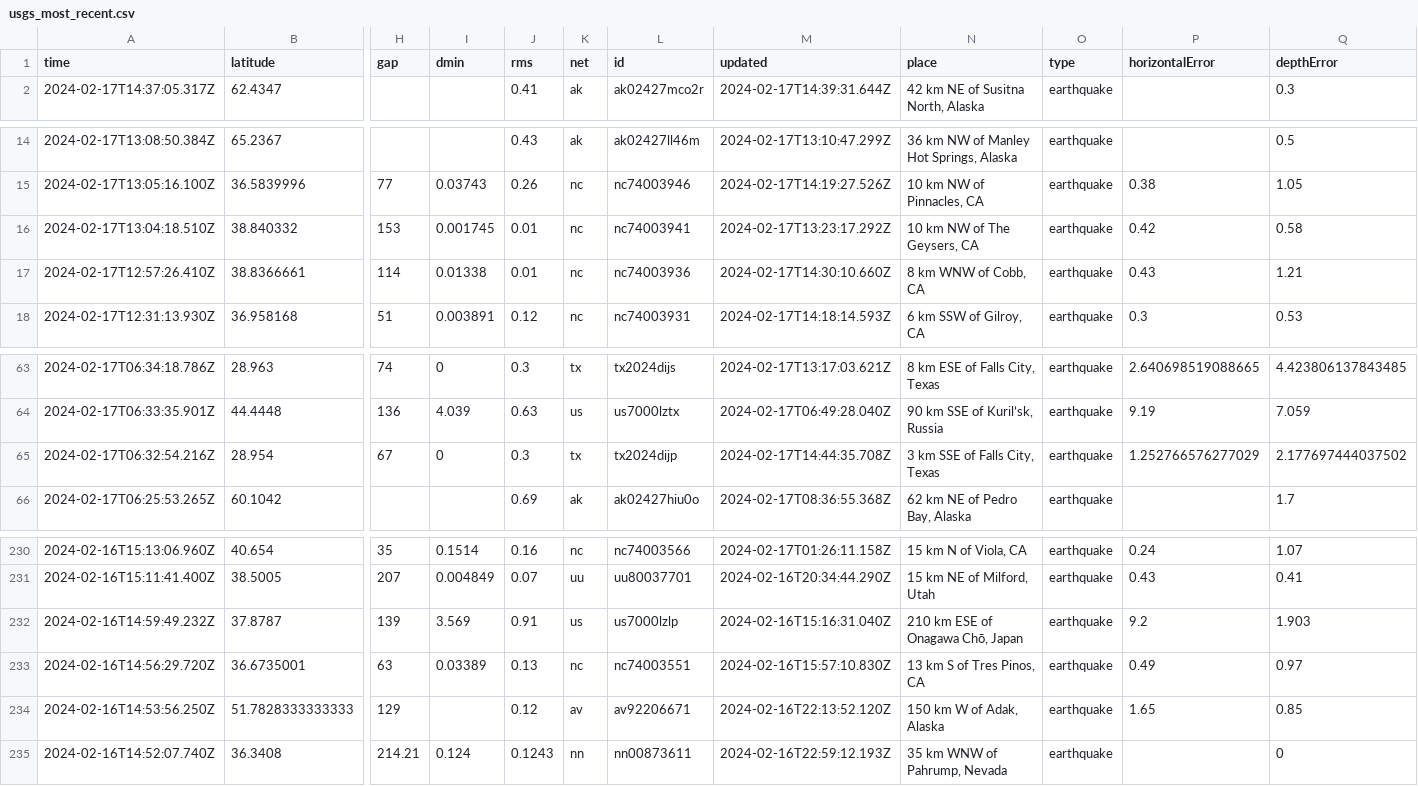
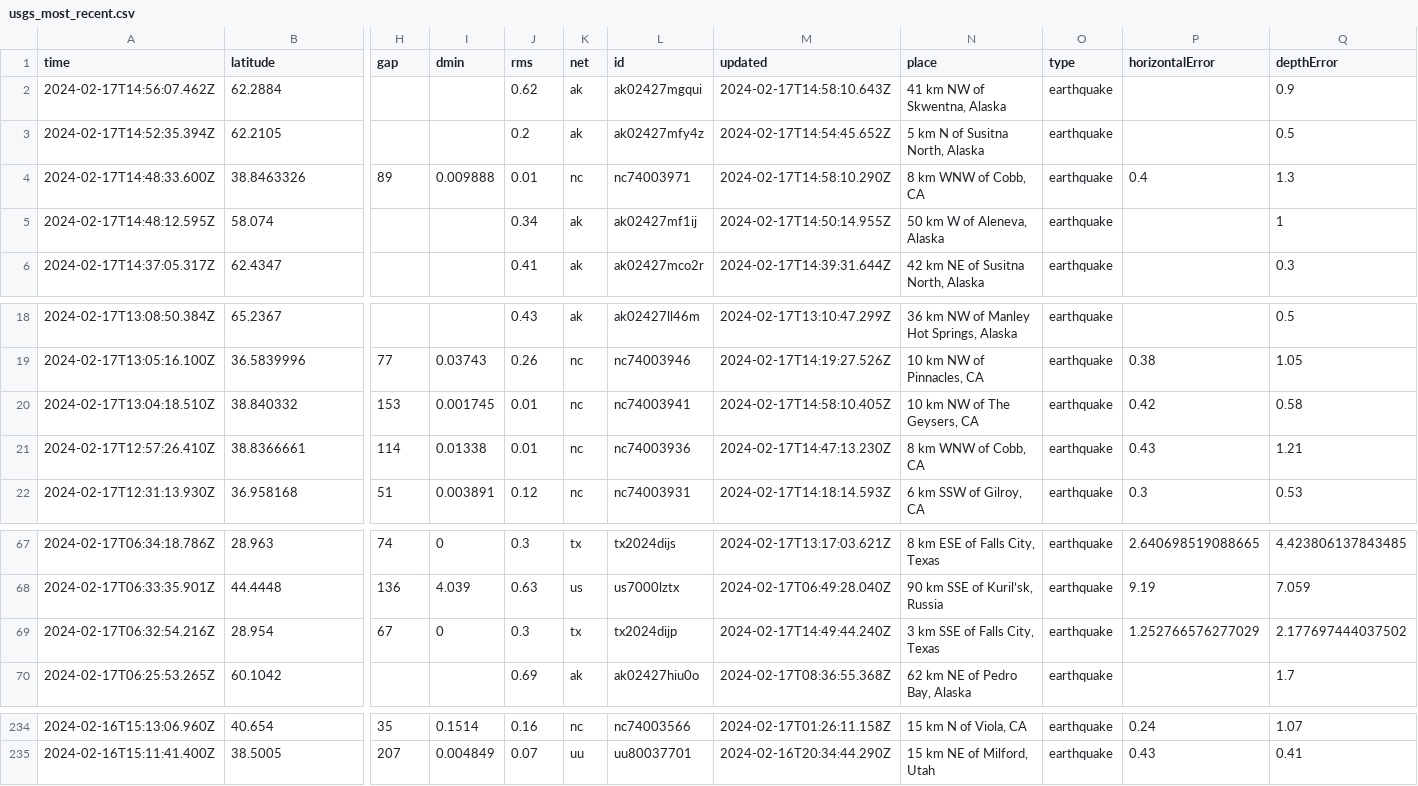
Before and after one commit to n2020h/earthquake-data, a CSV file: usgs_most_recent.csv, drawn as a sheet; only a part is shown, gaps mark what is left out; removed rows and columns are numbered as before the commit, all else as after; rows hold the shown columns only; the diff names each change by its address in the sheet, - before the commit and + after, or states it on an @@ line.

```diff
--- a/usgs_most_recent.csv
+++ b/usgs_most_recent.csv
+row 2: 2024-02-17T14:56:07.462Z | 62.2884 |  |  | 0.62 | ak | ak02427mgqui | 2024-02-17T14:58:10.643Z | 41 km NW of Skwentna, Alaska | earthquake |  | 0.9
+row 3: 2024-02-17T14:52:35.394Z | 62.2105 |  |  | 0.2 | ak | ak02427mfy4z | 2024-02-17T14:54:45.652Z | 5 km N of Susitna North, Alaska | earthquake |  | 0.5
+row 4: 2024-02-17T14:48:33.600Z | 38.8463326 | 89 | 0.009888 | 0.01 | nc | nc74003971 | 2024-02-17T14:58:10.290Z | 8 km WNW of Cobb, CA | earthquake | 0.4 | 1.3
+row 5: 2024-02-17T14:48:12.595Z | 58.074 |  |  | 0.34 | ak | ak02427mf1ij | 2024-02-17T14:50:14.955Z | 50 km W of Aleneva, Alaska | earthquake |  | 1
-M20 (updated): 2024-02-17T13:23:17.292Z
+M20 (updated): 2024-02-17T14:58:10.405Z
-M21 (updated): 2024-02-17T14:30:10.660Z
+M21 (updated): 2024-02-17T14:47:13.230Z
-M69 (updated): 2024-02-17T14:44:35.708Z
+M69 (updated): 2024-02-17T14:49:44.240Z
-row 232: 2024-02-16T14:59:49.232Z | 37.8787 | 139 | 3.569 | 0.91 | us | us7000lzlp | 2024-02-16T15:16:31.040Z | 210 km ESE of Onagawa Chō, Japan | earthquake | 9.2 | 1.903
-row 233: 2024-02-16T14:56:29.720Z | 36.6735001 | 63 | 0.03389 | 0.13 | nc | nc74003551 | 2024-02-16T15:57:10.830Z | 13 km S of Tres Pinos, CA | earthquake | 0.49 | 0.97
-row 234: 2024-02-16T14:53:56.250Z | 51.7828333333333 | 129 |  | 0.12 | av | av92206671 | 2024-02-16T22:13:52.120Z | 150 km W of Adak, Alaska | earthquake | 1.65 | 0.85
-row 235: 2024-02-16T14:52:07.740Z | 36.3408 | 214.21 | 0.124 | 0.1243 | nn | nn00873611 | 2024-02-16T22:59:12.193Z | 35 km WNW of Pahrump, Nevada | earthquake |  | 0
```
